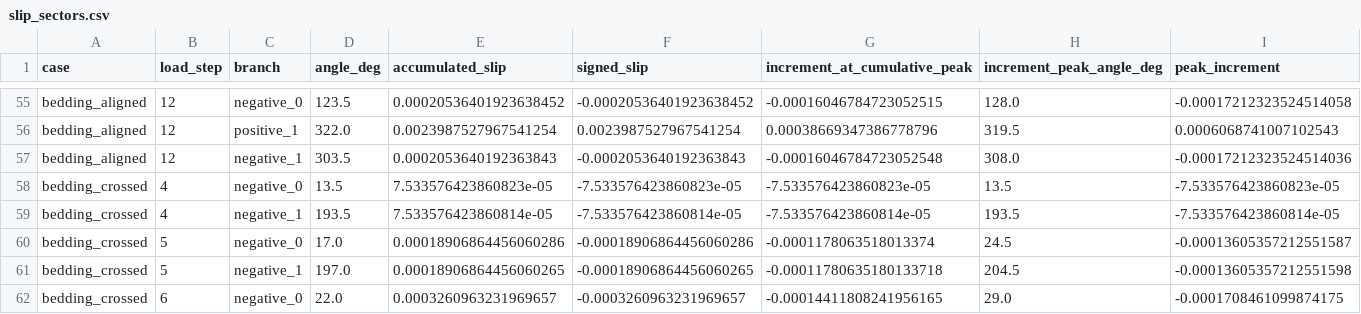
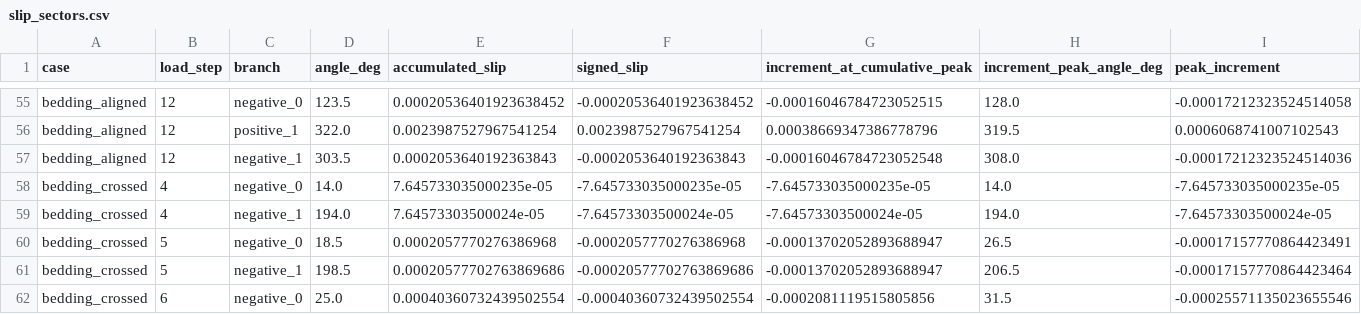
Before and after one commit to math-sudu/exact-subdomain-ddpinn, a CSV file: results/history_analysis/slip_sectors.csv, drawn as a sheet; only a part is shown, gaps mark what is left out; the diff covers the shown part only.

```diff
--- a/results/history_analysis/slip_sectors.csv
+++ b/results/history_analysis/slip_sectors.csv
@@ -57,6 +57,6 @@ bedding_aligned,12,positive_1,322.0,0.0023987527967541254,0.0023987527967541254,
 bedding_aligned,12,negative_1,303.5,0.0002053640192363843,-0.0002053640192363843,-0.00016046784723052548,308.0,-0.00017212323524514036
-bedding_crossed,4,negative_0,13.5,7.533576423860823e-05,-7.533576423860823e-05,-7.533576423860823e-05,13.5,-7.533576423860823e-05
-bedding_crossed,4,negative_1,193.5,7.533576423860814e-05,-7.533576423860814e-05,-7.533576423860814e-05,193.5,-7.533576423860814e-05
-bedding_crossed,5,negative_0,17.0,0.00018906864456060286,-0.00018906864456060286,-0.0001178063518013374,24.5,-0.00013605357212551587
-bedding_crossed,5,negative_1,197.0,0.00018906864456060265,-0.00018906864456060265,-0.00011780635180133718,204.5,-0.00013605357212551598
-bedding_crossed,6,negative_0,22.0,0.0003260963231969657,-0.0003260963231969657,-0.00014411808241956165,29.0,-0.0001708461099874175
+bedding_crossed,4,negative_0,14.0,7.645733035000235e-05,-7.645733035000235e-05,-7.645733035000235e-05,14.0,-7.645733035000235e-05
+bedding_crossed,4,negative_1,194.0,7.64573303500024e-05,-7.64573303500024e-05,-7.64573303500024e-05,194.0,-7.64573303500024e-05
+bedding_crossed,5,negative_0,18.5,0.0002057770276386968,-0.0002057770276386968,-0.00013702052893688947,26.5,-0.00017157770864423491
+bedding_crossed,5,negative_1,198.5,0.00020577702763869686,-0.00020577702763869686,-0.00013702052893688947,206.5,-0.00017157770864423464
+bedding_crossed,6,negative_0,25.0,0.00040360732439502554,-0.00040360732439502554,-0.0002081119515805856,31.5,-0.00025571135023655546
```
Also changed, not shown: 108 edited cells elsewhere in this file, results/history_analysis/sources/common_regions.csv, results/history_analysis/sources/summary.csv, 23 other files.
